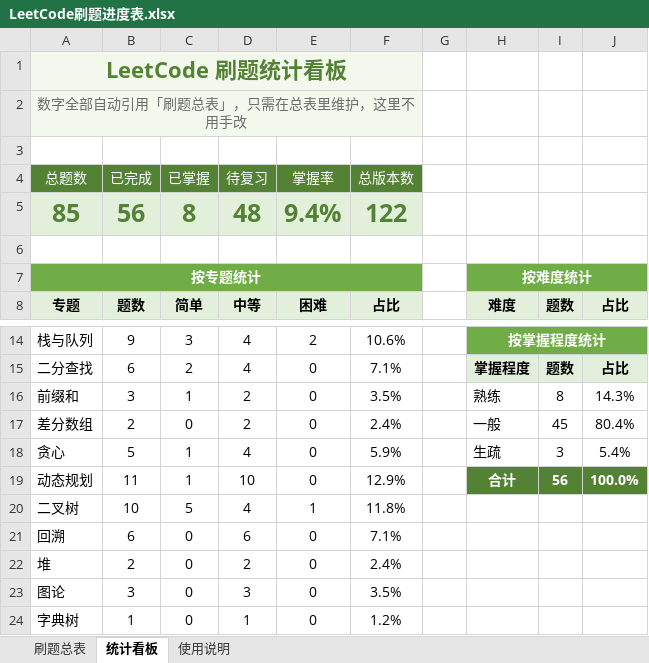
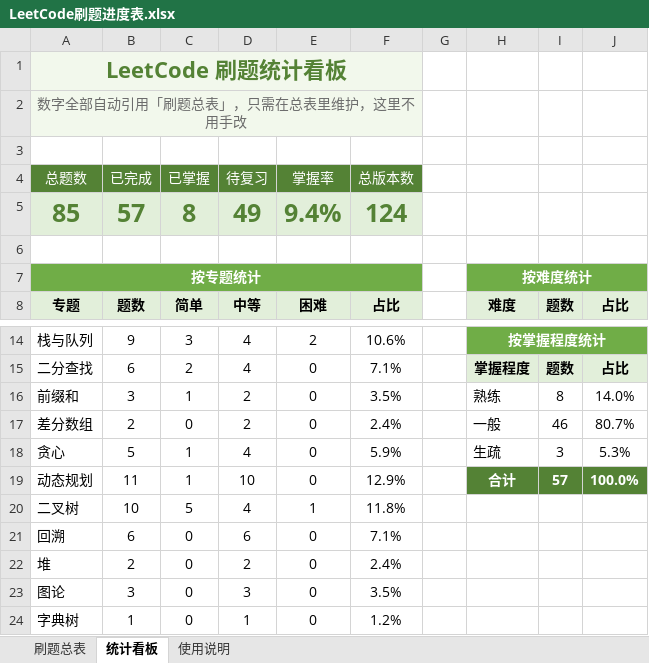
Before and after one commit to cdm-barce/leetcode-practice, an Excel workbook: LeetCode刷题进度表.xlsx, sheet 统计看板, drawn as a sheet; only a part is shown, gaps mark what is left out; values as stored, in another font and other column widths than the file's, no borders; charts and pictures not drawn; the diff names each change by its address in the sheet, - before the commit and + after, or states it on an @@ line.

```diff
--- a/LeetCode刷题进度表.xlsx (sheet 统计看板)
+++ b/LeetCode刷题进度表.xlsx (sheet 统计看板)
-B5 (已完成): 56
+B5 (已完成): 57
-D5 (待复习): 48
+D5 (待复习): 49
-F5 (总版本数): 122
+F5 (总版本数): 124
-J16: 14.3%
+J16: 14.0%
-I17: 45
+I17: 46
-J17: 80.4%
+J17: 80.7%
-J18: 5.4%
+J18: 5.3%
-I19: 56
+I19: 57
```
Also changed, not shown: sheet 刷题总表, charts or pictures, 3 other files.
